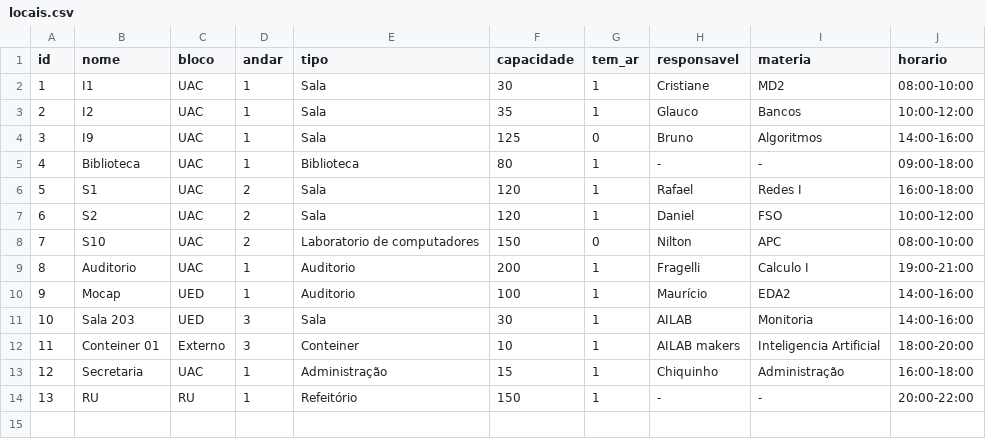
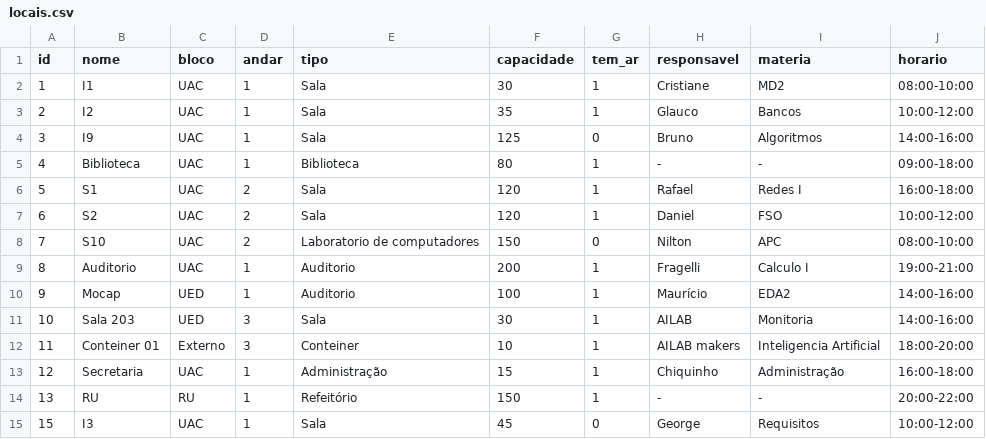
Before and after one commit to eda2-2026/G27_Busca_EDA2-2026.1, a CSV file: backend/data/locais.csv, drawn as a sheet.

```diff
--- a/backend/data/locais.csv
+++ b/backend/data/locais.csv
@@ -14 +14,2 @@ id;nome;bloco;andar;tipo;capacidade;tem_ar;responsavel;materia;horario
 13;RU;RU;1;Refeitório;150;1;-;-;20:00-22:00
+15;I3;UAC;1;Sala;45;0;George;Requisitos;10:00-12:00
```
Also changed, not shown: 2 other files.
